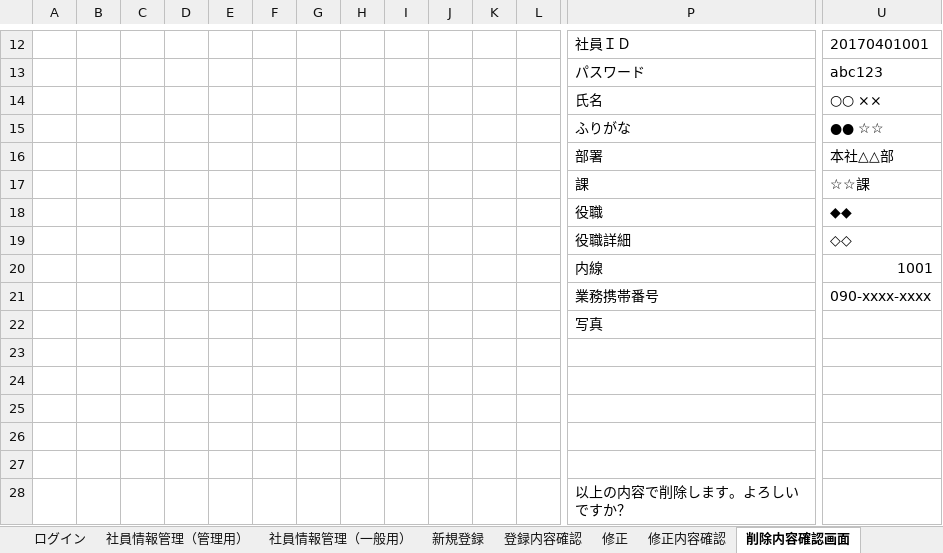
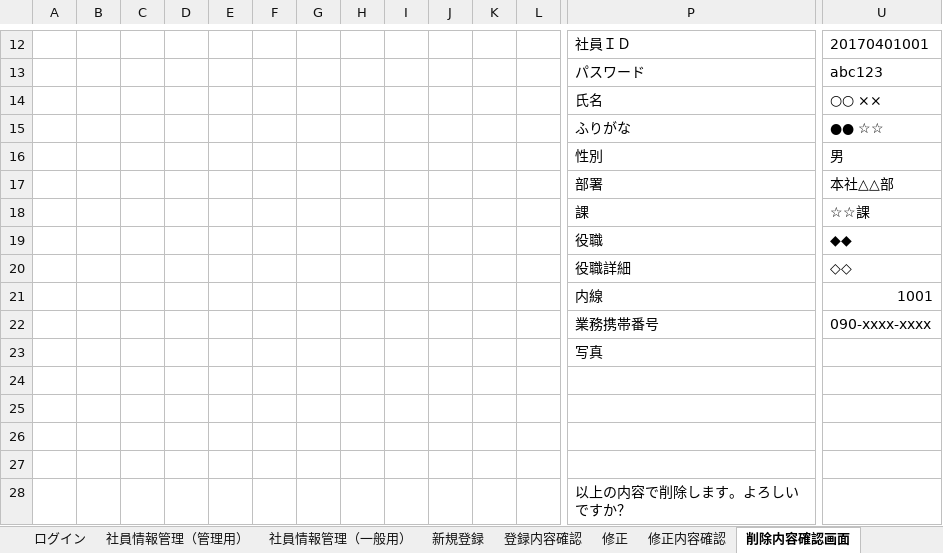
Before and after one commit to java201710/java, an Excel workbook: 総合演習資料/2.外部設計/画面設計図.xlsx, sheet 削除内容確認画面, drawn as a sheet; only a part is shown, gaps mark what is left out; values as stored, in another font and other column widths than the file's, no borders; charts and pictures not drawn; removed rows and columns are numbered as before the commit, all else as after; rows hold the shown columns only; the diff names each change by its address in the sheet, - before the commit and + after, or states it on an @@ line.

```diff
--- a/総合演習資料/2.外部設計/画面設計図.xlsx (sheet 削除内容確認画面)
+++ b/総合演習資料/2.外部設計/画面設計図.xlsx (sheet 削除内容確認画面)
+row 16:  |  |  |  |  |  |  |  |  |  |  |  | 性別 | 男
-row 23: (empty)
```
Also changed, not shown: 1 other file.
